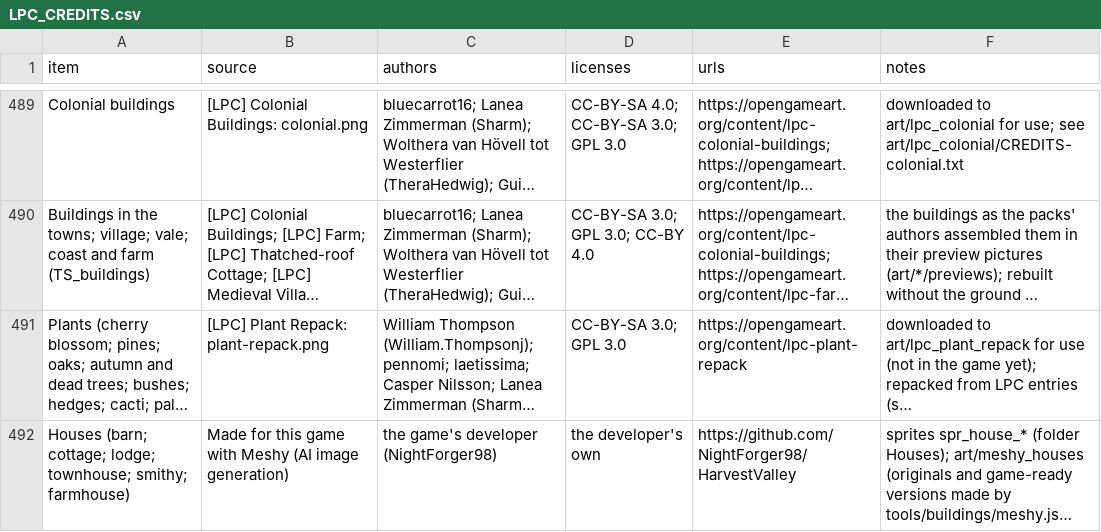
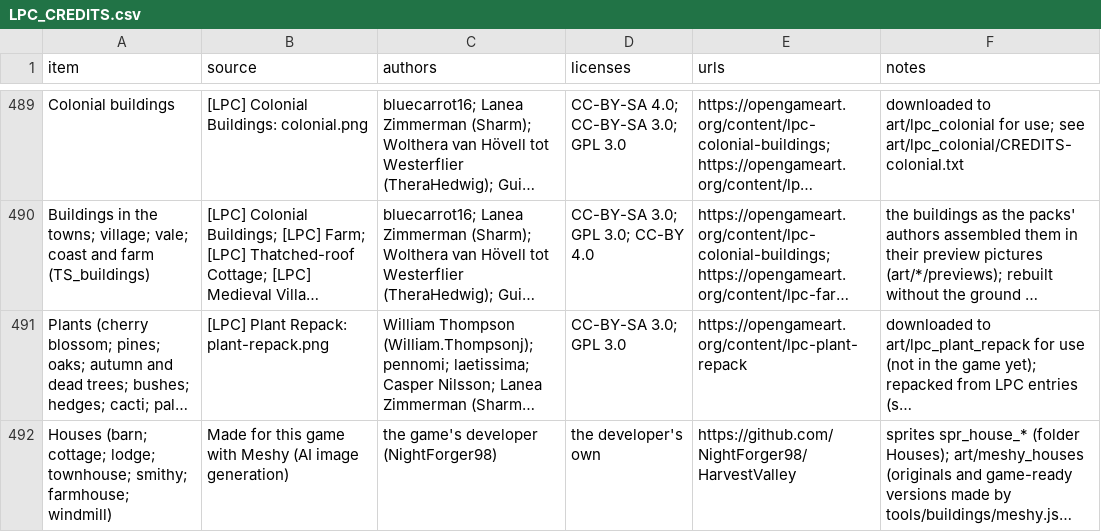
Before and after one commit to NightForger98/Cedaris, a CSV file: LPC_CREDITS.csv, drawn as a sheet; only a part is shown, gaps mark what is left out; long unchanged cells end in …; the diff names each change by its address in the sheet, - before the commit and + after, or states it on an @@ line.

```diff
--- a/LPC_CREDITS.csv
+++ b/LPC_CREDITS.csv
-A492 (item): …townhouse; smithy; farmhouse)
+A492 (item): …townhouse; smithy; farmhouse; windmill)
```
Also changed, not shown: 8 other files.
